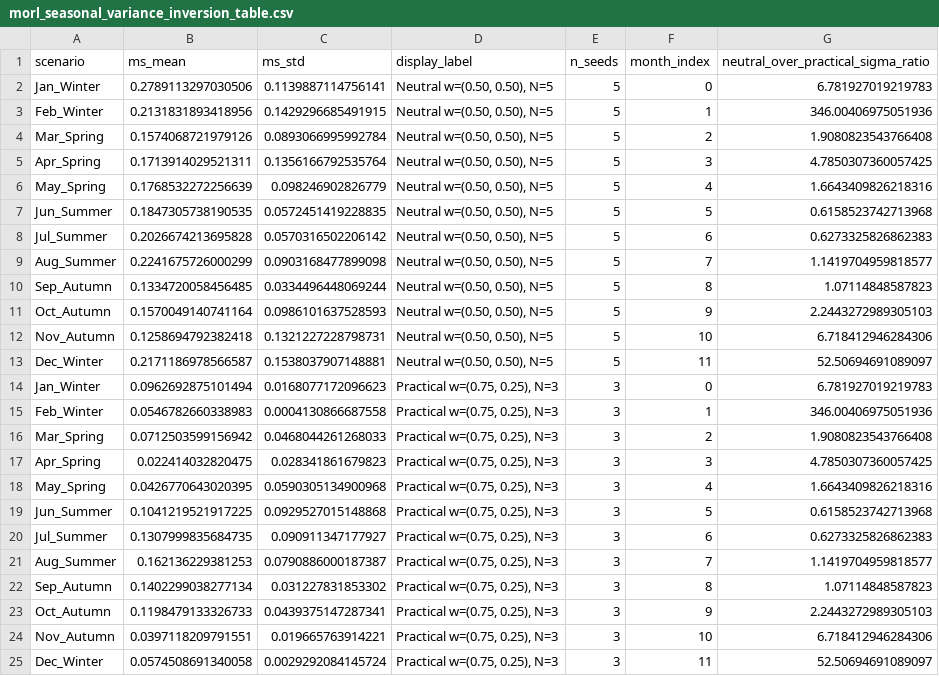
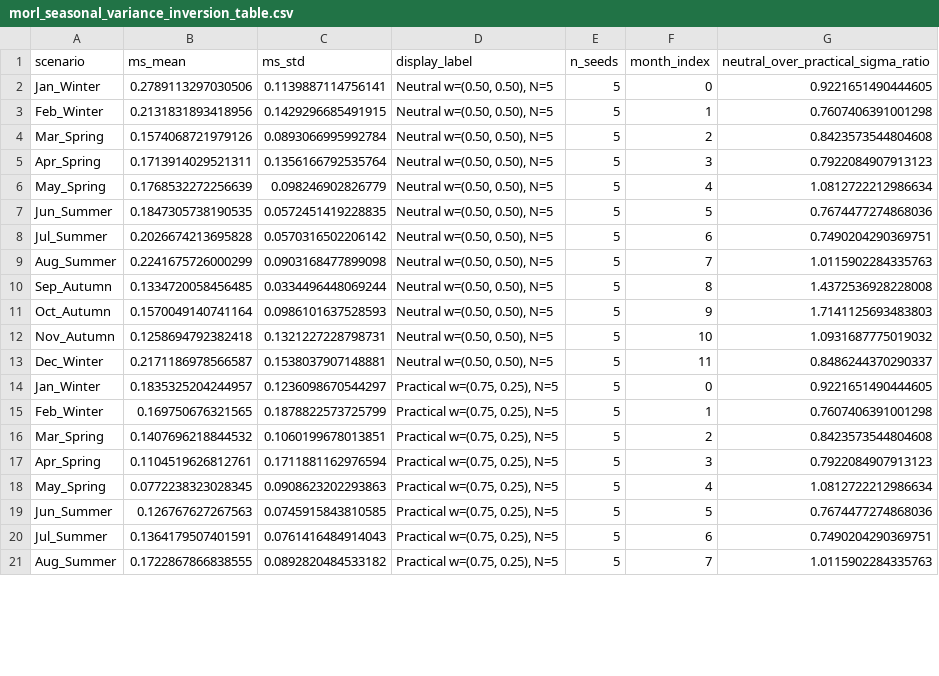
Before and after one commit to Almaz-2001/HVAC_fidelity-utility-paradox, a CSV file: reports/morl_seasonal_variance_inversion_table.csv, drawn as a sheet; only a part is shown; the diff covers the shown part only.

```diff
--- a/reports/morl_seasonal_variance_inversion_table.csv
+++ b/reports/morl_seasonal_variance_inversion_table.csv
@@ -1,25 +1,21 @@
 scenario,ms_mean,ms_std,display_label,n_seeds,month_index,neutral_over_practical_sigma_ratio
-Jan_Winter,0.2789113297030506,0.1139887114756141,"Neutral w=(0.50, 0.50), N=5",5,0,6.781927019219783
-Feb_Winter,0.2131831893418956,0.1429296685491915,"Neutral w=(0.50, 0.50), N=5",5,1,346.00406975051936
-Mar_Spring,0.1574068721979126,0.0893066995992784,"Neutral w=(0.50, 0.50), N=5",5,2,1.9080823543766408
-Apr_Spring,0.1713914029521311,0.1356166792535764,"Neutral w=(0.50, 0.50), N=5",5,3,4.7850307360057425
-May_Spring,0.1768532272256639,0.098246902826779,"Neutral w=(0.50, 0.50), N=5",5,4,1.6643409826218316
-Jun_Summer,0.1847305738190535,0.0572451419228835,"Neutral w=(0.50, 0.50), N=5",5,5,0.6158523742713968
-Jul_Summer,0.2026674213695828,0.0570316502206142,"Neutral w=(0.50, 0.50), N=5",5,6,0.6273325826862383
-Aug_Summer,0.2241675726000299,0.0903168477899098,"Neutral w=(0.50, 0.50), N=5",5,7,1.1419704959818577
-Sep_Autumn,0.1334720058456485,0.0334496448069244,"Neutral w=(0.50, 0.50), N=5",5,8,1.07114848587823
-Oct_Autumn,0.1570049140741164,0.0986101637528593,"Neutral w=(0.50, 0.50), N=5",5,9,2.2443272989305103
-Nov_Autumn,0.1258694792382418,0.1321227228798731,"Neutral w=(0.50, 0.50), N=5",5,10,6.718412946284306
-Dec_Winter,0.2171186978566587,0.1538037907148881,"Neutral w=(0.50, 0.50), N=5",5,11,52.50694691089097
-Jan_Winter,0.0962692875101494,0.0168077172096623,"Practical w=(0.75, 0.25), N=3",3,0,6.781927019219783
-Feb_Winter,0.0546782660338983,0.0004130866687558,"Practical w=(0.75, 0.25), N=3",3,1,346.00406975051936
-Mar_Spring,0.0712503599156942,0.0468044261268033,"Practical w=(0.75, 0.25), N=3",3,2,1.9080823543766408
-Apr_Spring,0.022414032820475,0.028341861679823,"Practical w=(0.75, 0.25), N=3",3,3,4.7850307360057425
-May_Spring,0.0426770643020395,0.0590305134900968,"Practical w=(0.75, 0.25), N=3",3,4,1.6643409826218316
-Jun_Summer,0.1041219521917225,0.0929527015148868,"Practical w=(0.75, 0.25), N=3",3,5,0.6158523742713968
-Jul_Summer,0.1307999835684735,0.090911347177927,"Practical w=(0.75, 0.25), N=3",3,6,0.6273325826862383
-Aug_Summer,0.162136229381253,0.0790886000187387,"Practical w=(0.75, 0.25), N=3",3,7,1.1419704959818577
-Sep_Autumn,0.1402299038277134,0.031227831853302,"Practical w=(0.75, 0.25), N=3",3,8,1.07114848587823
-Oct_Autumn,0.1198479133326733,0.0439375147287341,"Practical w=(0.75, 0.25), N=3",3,9,2.2443272989305103
-Nov_Autumn,0.0397118209791551,0.019665763914221,"Practical w=(0.75, 0.25), N=3",3,10,6.718412946284306
-Dec_Winter,0.0574508691340058,0.0029292084145724,"Practical w=(0.75, 0.25), N=3",3,11,52.50694691089097
+Jan_Winter,0.2789113297030506,0.1139887114756141,"Neutral w=(0.50, 0.50), N=5",5,0,0.9221651490444605
+Feb_Winter,0.2131831893418956,0.1429296685491915,"Neutral w=(0.50, 0.50), N=5",5,1,0.7607406391001298
+Mar_Spring,0.1574068721979126,0.0893066995992784,"Neutral w=(0.50, 0.50), N=5",5,2,0.8423573544804608
+Apr_Spring,0.1713914029521311,0.1356166792535764,"Neutral w=(0.50, 0.50), N=5",5,3,0.7922084907913123
+May_Spring,0.1768532272256639,0.098246902826779,"Neutral w=(0.50, 0.50), N=5",5,4,1.0812722212986634
+Jun_Summer,0.1847305738190535,0.0572451419228835,"Neutral w=(0.50, 0.50), N=5",5,5,0.7674477274868036
+Jul_Summer,0.2026674213695828,0.0570316502206142,"Neutral w=(0.50, 0.50), N=5",5,6,0.7490204290369751
+Aug_Summer,0.2241675726000299,0.0903168477899098,"Neutral w=(0.50, 0.50), N=5",5,7,1.0115902284335763
+Sep_Autumn,0.1334720058456485,0.0334496448069244,"Neutral w=(0.50, 0.50), N=5",5,8,1.4372536928228008
+Oct_Autumn,0.1570049140741164,0.0986101637528593,"Neutral w=(0.50, 0.50), N=5",5,9,1.7141125693483803
+Nov_Autumn,0.1258694792382418,0.1321227228798731,"Neutral w=(0.50, 0.50), N=5",5,10,1.0931687775019032
+Dec_Winter,0.2171186978566587,0.1538037907148881,"Neutral w=(0.50, 0.50), N=5",5,11,0.8486244370290337
+Jan_Winter,0.1835325204244957,0.1236098670544297,"Practical w=(0.75, 0.25), N=5",5,0,0.9221651490444605
+Feb_Winter,0.169750676321565,0.1878822573725799,"Practical w=(0.75, 0.25), N=5",5,1,0.7607406391001298
+Mar_Spring,0.1407696218844532,0.1060199678013851,"Practical w=(0.75, 0.25), N=5",5,2,0.8423573544804608
+Apr_Spring,0.1104519626812761,0.1711881162976594,"Practical w=(0.75, 0.25), N=5",5,3,0.7922084907913123
+May_Spring,0.0772238323028345,0.0908623202293863,"Practical w=(0.75, 0.25), N=5",5,4,1.0812722212986634
+Jun_Summer,0.126767627267563,0.0745915843810585,"Practical w=(0.75, 0.25), N=5",5,5,0.7674477274868036
+Jul_Summer,0.1364179507401591,0.0761416484914043,"Practical w=(0.75, 0.25), N=5",5,6,0.7490204290369751
+Aug_Summer,0.1722867866838555,0.0892820484533182,"Practical w=(0.75, 0.25), N=5",5,7,1.0115902284335763
```
Also changed, not shown: 4 added rows elsewhere in this file, reports/morl_neutral_canonical_monthly_variance_diagnostic.csv, reports/morl_practical_canonical_monthly_variance_diagnostic.csv, 12 other files.
